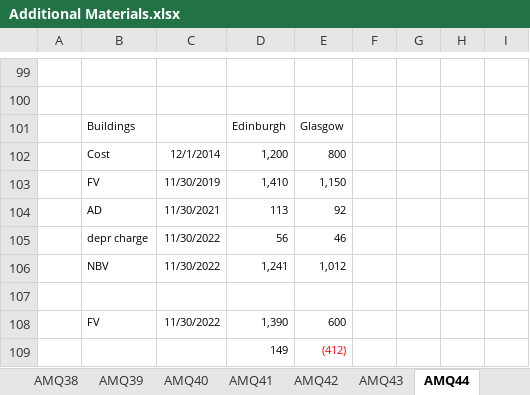
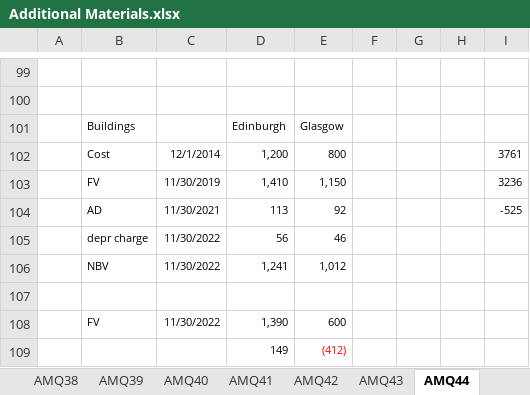
Before and after one commit to BobCornish/FINREP, an Excel workbook: Additional Materials.xlsx, sheet AMQ44, drawn as a sheet; only a part is shown, gaps mark what is left out; values as stored, in another font and other column widths than the file's, no borders; charts and pictures not drawn; the diff covers the shown part only; the diff names each change by its address in the sheet, - before the commit and + after, or states it on an @@ line.

```diff
--- a/Additional Materials.xlsx (sheet AMQ44)
+++ b/Additional Materials.xlsx (sheet AMQ44)
-I102: (empty)
+I102: 3761
-I103: (empty)
+I103: 3236
-I104: (empty)
+I104: -525
```
Also changed, not shown: 65 added rows elsewhere in this sheet, sheet AMQ07, sheet AMQ41, sheet Main, sheet AMQ50, sheet AMQ11, sheet AMQ09, other sheet tabs, formulas that keep their value, charts or pictures, 1 other file.
